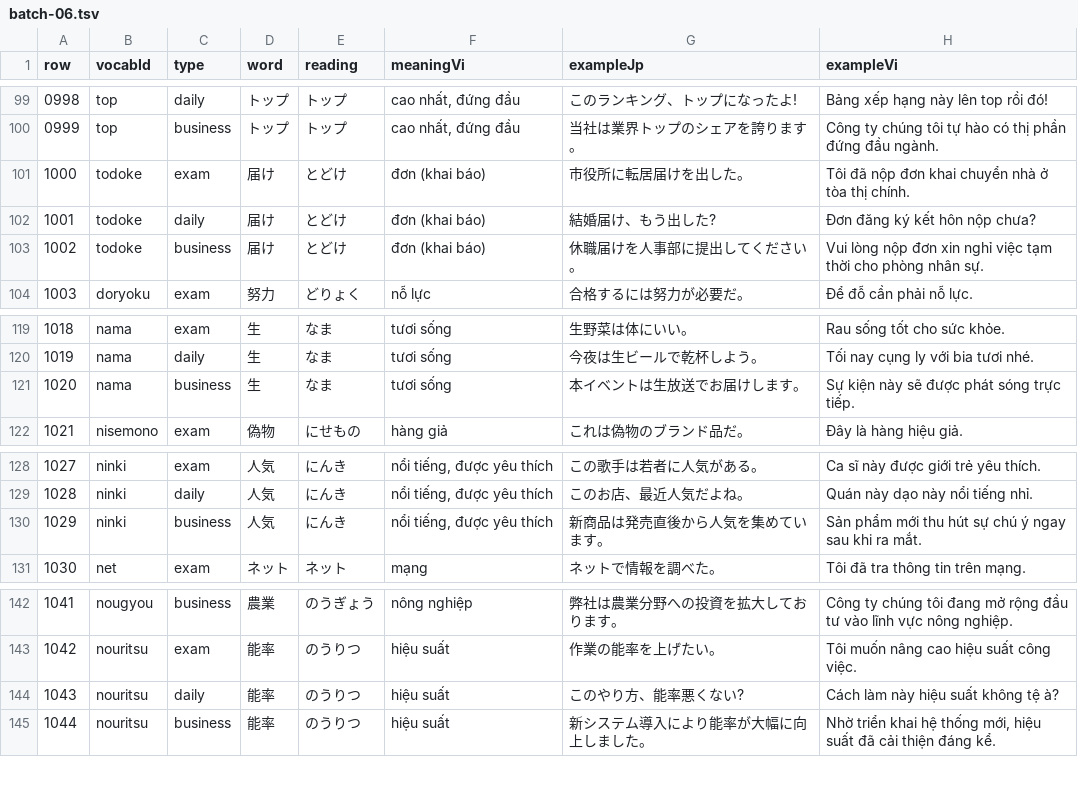
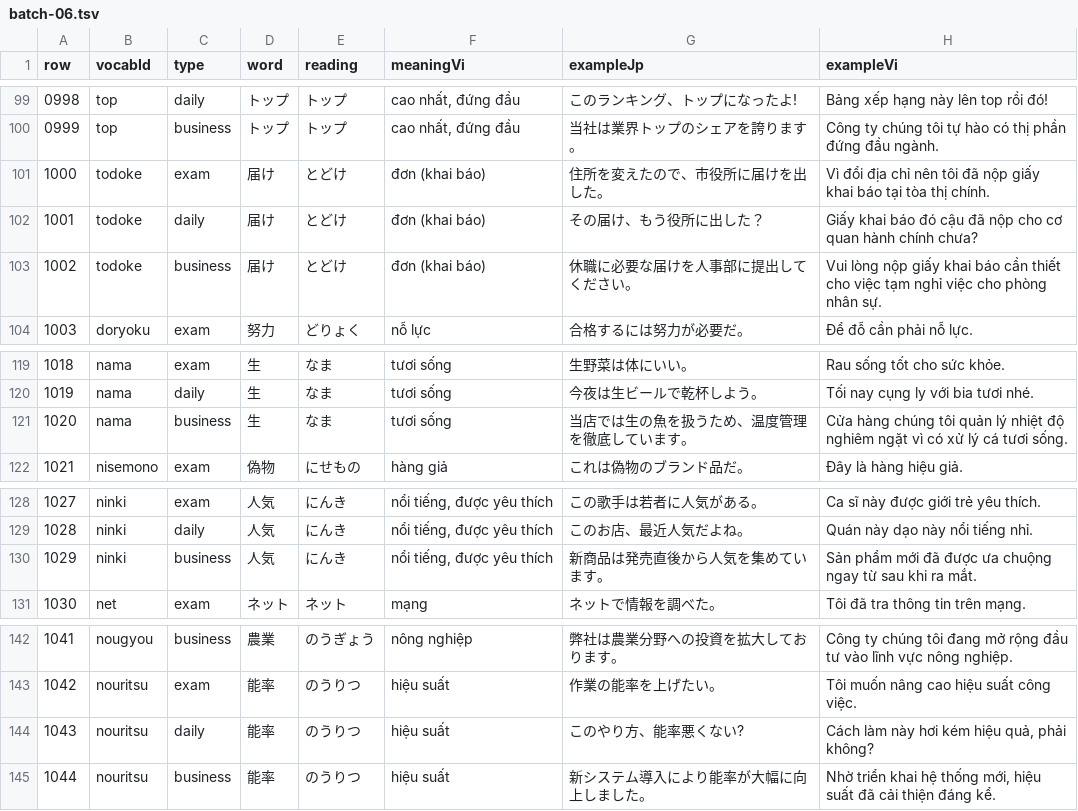
Before and after one commit to cuongluv92/jp-go, a TSV file: audit-output/manual-batches/batch-06.tsv, drawn as a sheet; only a part is shown, gaps mark what is left out.

```diff
--- a/audit-output/manual-batches/batch-06.tsv
+++ b/audit-output/manual-batches/batch-06.tsv
@@ -100,5 +100,5 @@ row	vocabId	type	word	reading	meaningVi	exampleJp	exampleVi
 0999	top	business	トップ	トップ	cao nhất, đứng đầu	当社は業界トップのシェアを誇ります。	Công ty chúng tôi tự hào có thị phần đứng đầu ngành.
-1000	todoke	exam	届け	とどけ	đơn (khai báo)	市役所に転居届けを出した。	Tôi đã nộp đơn khai chuyển nhà ở tòa thị chính.
-1001	todoke	daily	届け	とどけ	đơn (khai báo)	結婚届け、もう出した?	Đơn đăng ký kết hôn nộp chưa?
-1002	todoke	business	届け	とどけ	đơn (khai báo)	休職届けを人事部に提出してください。	Vui lòng nộp đơn xin nghỉ việc tạm thời cho phòng nhân sự.
+1000	todoke	exam	届け	とどけ	đơn (khai báo)	住所を変えたので、市役所に届けを出した。	Vì đổi địa chỉ nên tôi đã nộp giấy khai báo tại tòa thị chính.
+1001	todoke	daily	届け	とどけ	đơn (khai báo)	その届け、もう役所に出した？	Giấy khai báo đó cậu đã nộp cho cơ quan hành chính chưa?
+1002	todoke	business	届け	とどけ	đơn (khai báo)	休職に必要な届けを人事部に提出してください。	Vui lòng nộp giấy khai báo cần thiết cho việc tạm nghỉ việc cho phòng nhân sự.
 1003	doryoku	exam	努力	どりょく	nỗ lực	合格するには努力が必要だ。	Để đỗ cần phải nỗ lực.
@@ -120,3 +120,3 @@ row	vocabId	type	word	reading	meaningVi	exampleJp	exampleVi
 1019	nama	daily	生	なま	tươi sống	今夜は生ビールで乾杯しよう。	Tối nay cụng ly với bia tươi nhé.
-1020	nama	business	生	なま	tươi sống	本イベントは生放送でお届けします。	Sự kiện này sẽ được phát sóng trực tiếp.
+1020	nama	business	生	なま	tươi sống	当店では生の魚を扱うため、温度管理を徹底しています。	Cửa hàng chúng tôi quản lý nhiệt độ nghiêm ngặt vì có xử lý cá tươi sống.
 1021	nisemono	exam	偽物	にせもの	hàng giả	これは偽物のブランド品だ。	Đây là hàng hiệu giả.
@@ -129,3 +129,3 @@ row	vocabId	type	word	reading	meaningVi	exampleJp	exampleVi
 1028	ninki	daily	人気	にんき	nổi tiếng, được yêu thích	このお店、最近人気だよね。	Quán này dạo này nổi tiếng nhỉ.
-1029	ninki	business	人気	にんき	nổi tiếng, được yêu thích	新商品は発売直後から人気を集めています。	Sản phẩm mới thu hút sự chú ý ngay sau khi ra mắt.
+1029	ninki	business	人気	にんき	nổi tiếng, được yêu thích	新商品は発売直後から人気を集めています。	Sản phẩm mới đã được ưa chuộng ngay từ sau khi ra mắt.
 1030	net	exam	ネット	ネット	mạng	ネットで情報を調べた。	Tôi đã tra thông tin trên mạng.
@@ -143,3 +143,3 @@ row	vocabId	type	word	reading	meaningVi	exampleJp	exampleVi
 1042	nouritsu	exam	能率	のうりつ	hiệu suất	作業の能率を上げたい。	Tôi muốn nâng cao hiệu suất công việc.
-1043	nouritsu	daily	能率	のうりつ	hiệu suất	このやり方、能率悪くない?	Cách làm này hiệu suất không tệ à?
+1043	nouritsu	daily	能率	のうりつ	hiệu suất	このやり方、能率悪くない?	Cách làm này hơi kém hiệu quả, phải không?
 1044	nouritsu	business	能率	のうりつ	hiệu suất	新システム導入により能率が大幅に向上しました。	Nhờ triển khai hệ thống mới, hiệu suất đã cải thiện đáng kể.
```
Also changed, not shown: audit-output/manual-batches/batch-08.tsv, audit-output/manual-batches/batch-12.tsv, 15 other files.
